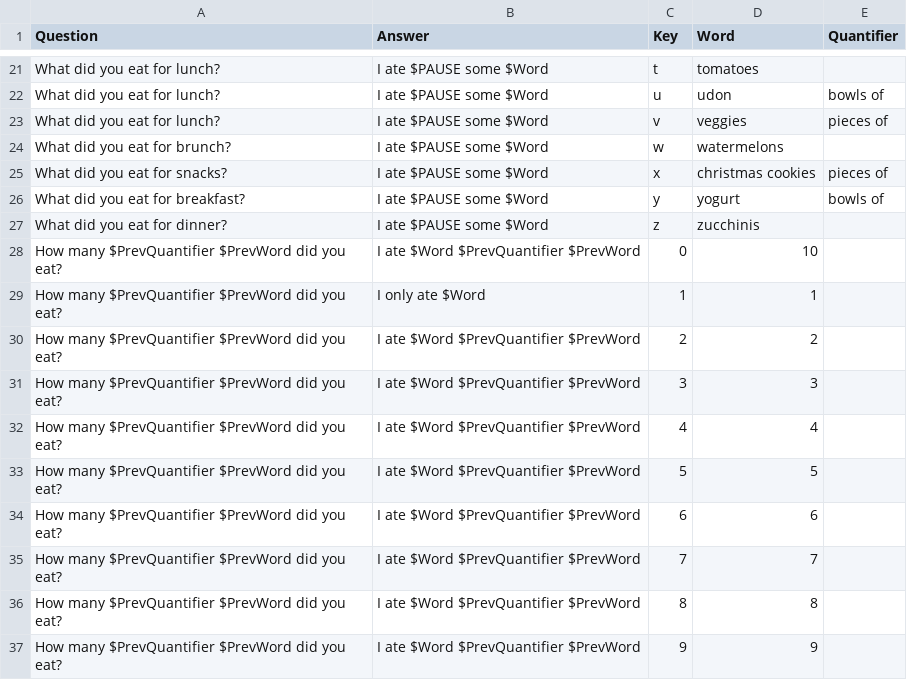
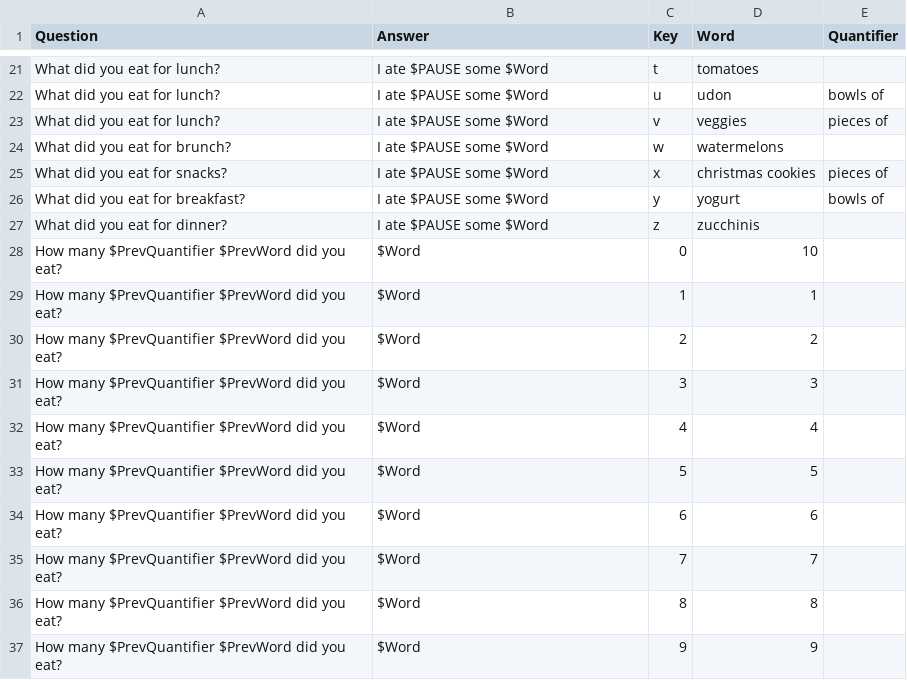
Before and after one commit to SlowBubble/k4k, a TSV file: appPlay/level1Assets/ABC-tasty-food - 1.tsv, drawn as a sheet; only a part is shown, gaps mark what is left out.

```diff
--- a/appPlay/level1Assets/ABC-tasty-food - 1.tsv
+++ b/appPlay/level1Assets/ABC-tasty-food - 1.tsv
@@ -27,11 +27,11 @@ What did you eat for breakfast?	I ate $PAUSE some $Word	y	yogurt	bowls of
 What did you eat for dinner?	I ate $PAUSE some $Word	z	zucchinis	
-How many $PrevQuantifier $PrevWord did you eat?	I ate $Word $PrevQuantifier $PrevWord	0	10	
-How many $PrevQuantifier $PrevWord did you eat?	I only ate $Word	1	1	
-How many $PrevQuantifier $PrevWord did you eat?	I ate $Word $PrevQuantifier $PrevWord	2	2	
-How many $PrevQuantifier $PrevWord did you eat?	I ate $Word $PrevQuantifier $PrevWord	3	3	
-How many $PrevQuantifier $PrevWord did you eat?	I ate $Word $PrevQuantifier $PrevWord	4	4	
-How many $PrevQuantifier $PrevWord did you eat?	I ate $Word $PrevQuantifier $PrevWord	5	5	
-How many $PrevQuantifier $PrevWord did you eat?	I ate $Word $PrevQuantifier $PrevWord	6	6	
-How many $PrevQuantifier $PrevWord did you eat?	I ate $Word $PrevQuantifier $PrevWord	7	7	
-How many $PrevQuantifier $PrevWord did you eat?	I ate $Word $PrevQuantifier $PrevWord	8	8	
-How many $PrevQuantifier $PrevWord did you eat?	I ate $Word $PrevQuantifier $PrevWord	9	9	
+How many $PrevQuantifier $PrevWord did you eat?	$Word	0	10	
+How many $PrevQuantifier $PrevWord did you eat?	$Word	1	1	
+How many $PrevQuantifier $PrevWord did you eat?	$Word	2	2	
+How many $PrevQuantifier $PrevWord did you eat?	$Word	3	3	
+How many $PrevQuantifier $PrevWord did you eat?	$Word	4	4	
+How many $PrevQuantifier $PrevWord did you eat?	$Word	5	5	
+How many $PrevQuantifier $PrevWord did you eat?	$Word	6	6	
+How many $PrevQuantifier $PrevWord did you eat?	$Word	7	7	
+How many $PrevQuantifier $PrevWord did you eat?	$Word	8	8	
+How many $PrevQuantifier $PrevWord did you eat?	$Word	9	9	
```
Also changed, not shown: appPlay/level2Assets/ABC-where-did-you-go - 1.tsv, 7 other files.
